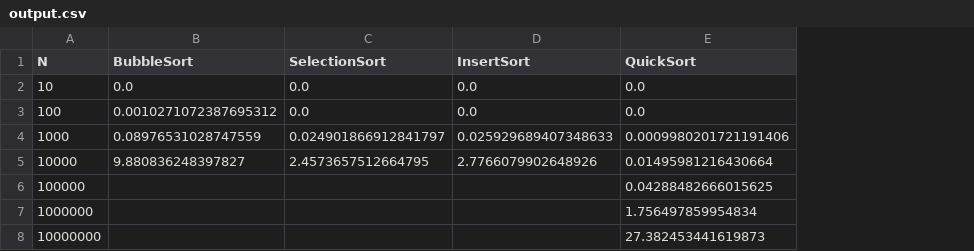
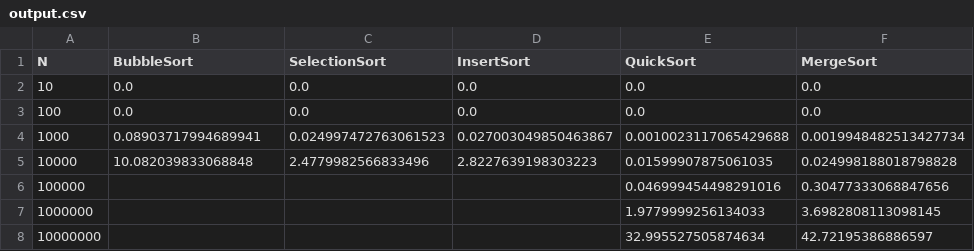
Before and after one commit to urkin-dev/algorithm_lessons, a CSV file: sort/output.csv, drawn as a sheet; the diff names each change by its address in the sheet, - before the commit and + after, or states it on an @@ line.

Commit message:
Made mergesort

```diff
--- a/sort/output.csv
+++ b/sort/output.csv
+column F (MergeSort), rows 2-8: 0.0 | 0.0 | 0.0019948482513427734 | 0.024998188018798828 | 0.30477333068847656 | 3.6982808113098145 | 42.72195386886597
-B3 (BubbleSort): 0.0010271072387695312
+B3 (BubbleSort): 0.0
-B4 (BubbleSort): 0.08976531028747559
+B4 (BubbleSort): 0.08903717994689941
-C4 (SelectionSort): 0.024901866912841797
+C4 (SelectionSort): 0.024997472763061523
-D4 (InsertSort): 0.025929689407348633
+D4 (InsertSort): 0.027003049850463867
-E4 (QuickSort): 0.0009980201721191406
+E4 (QuickSort): 0.0010023117065429688
-B5 (BubbleSort): 9.880836248397827
+B5 (BubbleSort): 10.082039833068848
-C5 (SelectionSort): 2.4573657512664795
+C5 (SelectionSort): 2.4779982566833496
-D5 (InsertSort): 2.7766079902648926
+D5 (InsertSort): 2.8227639198303223
-E5 (QuickSort): 0.01495981216430664
+E5 (QuickSort): 0.01599907875061035
-E6 (QuickSort): 0.04288482666015625
+E6 (QuickSort): 0.046999454498291016
-E7 (QuickSort): 1.756497859954834
+E7 (QuickSort): 1.9779999256134033
-E8 (QuickSort): 27.382453441619873
+E8 (QuickSort): 32.995527505874634
```
Also changed, not shown: 3 other files.
